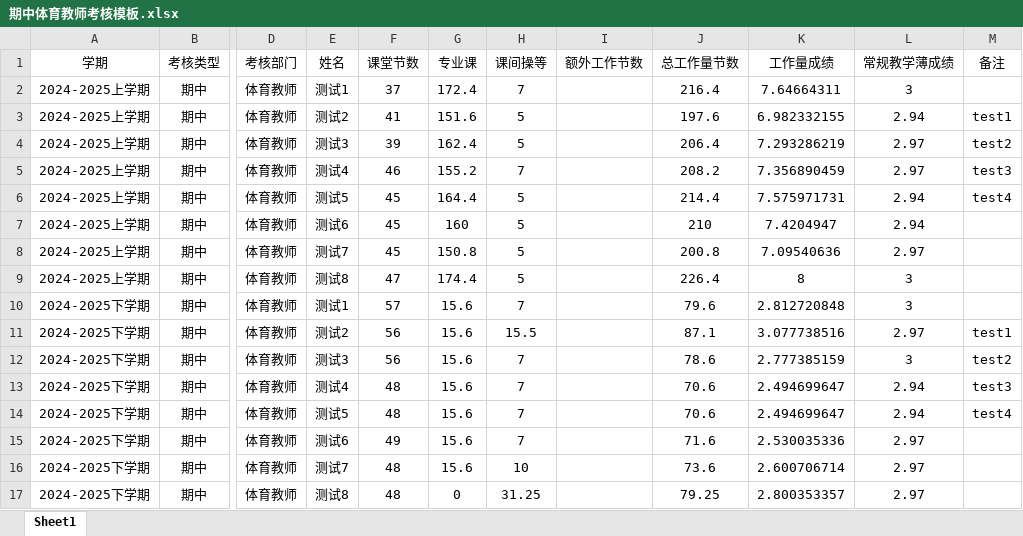
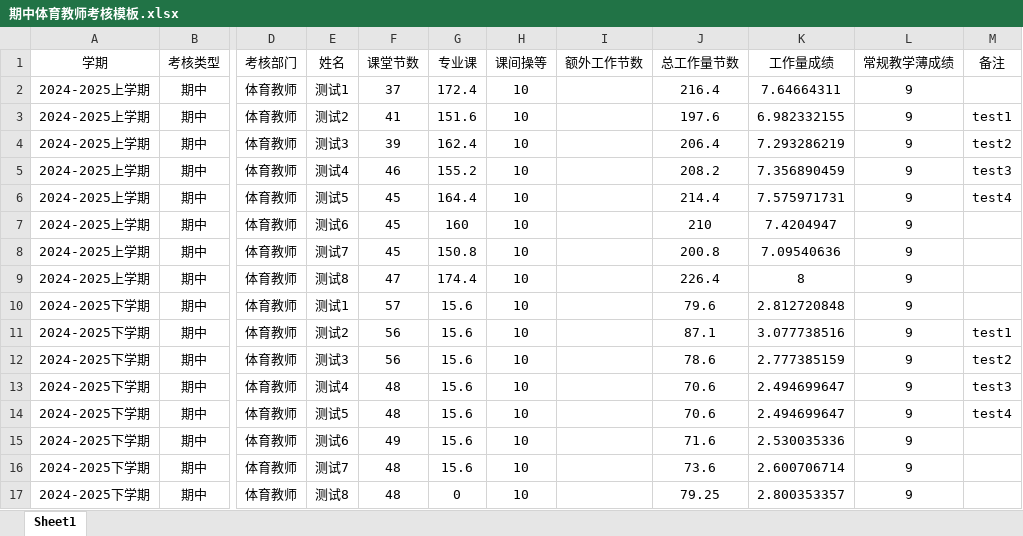
Before and after one commit to bywdf/teacher_system, an Excel workbook: 批量导入模板/期中体育教师考核模板.xlsx, sheet Sheet1, drawn as a sheet; only a part is shown, gaps mark what is left out; values as stored, in another font and other column widths than the file's, no borders; the diff names each change by its address in the sheet, - before the commit and + after, or states it on an @@ line.

```diff
--- a/批量导入模板/期中体育教师考核模板.xlsx (sheet Sheet1)
+++ b/批量导入模板/期中体育教师考核模板.xlsx (sheet Sheet1)
-H2 (课间操等): 7
+H2 (课间操等): 10
-L2 (常规教学薄成绩): 3
+L2 (常规教学薄成绩): 9
-H3:H4 (课间操等): 5
+H3:H4 (课间操等): 10
-L3 (常规教学薄成绩): 2.94
+L3 (常规教学薄成绩): 9
-L4:L5 (常规教学薄成绩): 2.97
+L4:L5 (常规教学薄成绩): 9
-H5 (课间操等): 7
+H5 (课间操等): 10
-H6:H9 (课间操等): 5
+H6:H9 (课间操等): 10
-L6:L7 (常规教学薄成绩): 2.94
+L6:L7 (常规教学薄成绩): 9
-L8 (常规教学薄成绩): 2.97
+L8 (常规教学薄成绩): 9
-L9:L10 (常规教学薄成绩): 3
+L9:L10 (常规教学薄成绩): 9
-H10 (课间操等): 7
+H10 (课间操等): 10
-H11 (课间操等): 15.5
+H11 (课间操等): 10
-L11 (常规教学薄成绩): 2.97
+L11 (常规教学薄成绩): 9
-H12:H15 (课间操等): 7
+H12:H15 (课间操等): 10
-L12 (常规教学薄成绩): 3
+L12 (常规教学薄成绩): 9
-L13:L14 (常规教学薄成绩): 2.94
+L13:L14 (常规教学薄成绩): 9
-L15:L17 (常规教学薄成绩): 2.97
+L15:L17 (常规教学薄成绩): 9
-H17 (课间操等): 31.25
+H17 (课间操等): 10
```
Also changed, not shown: 批量导入模板/期末体育教师考核模板.xlsx, 11 other files.
